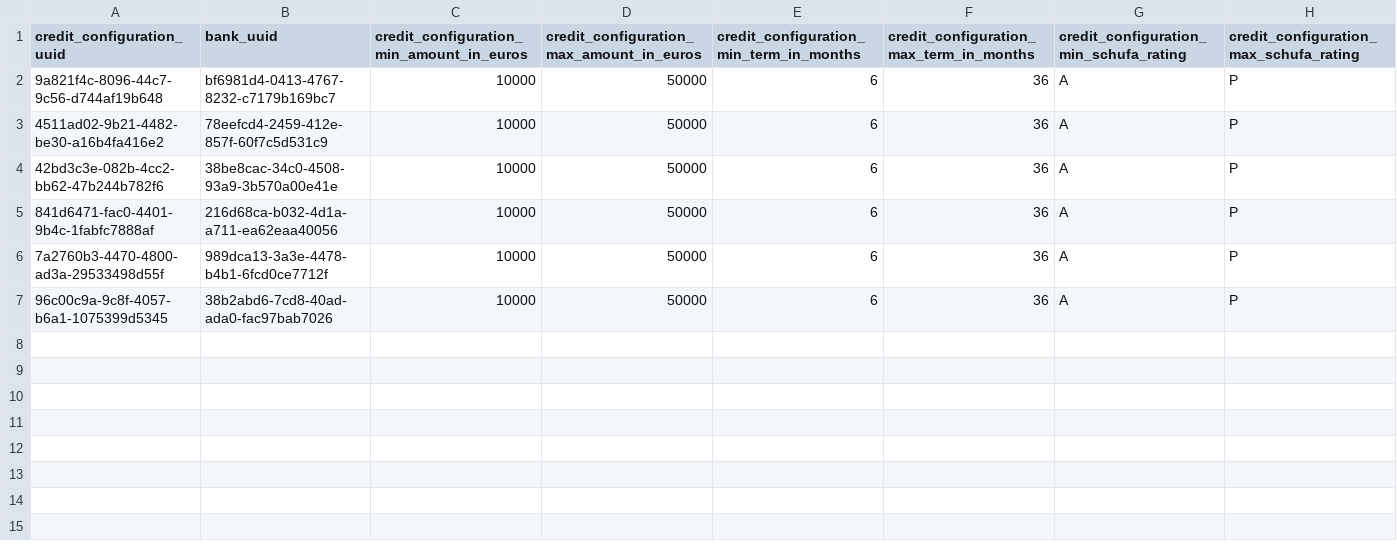
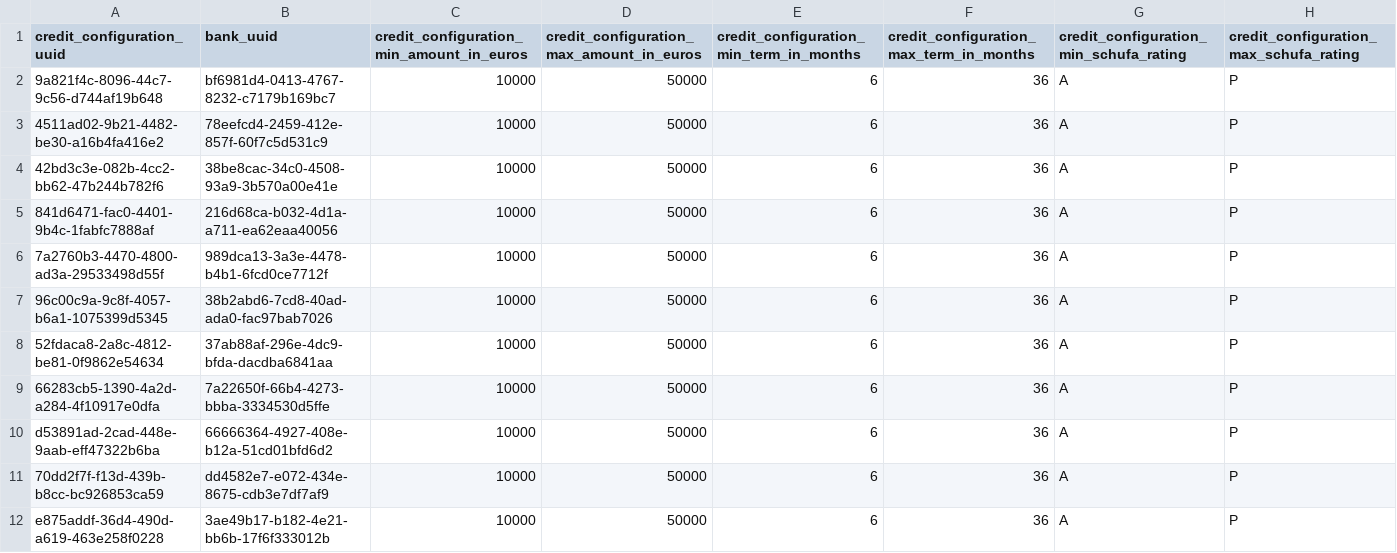
Before and after one commit to hennihaus/bamconfigdb, a CSV file: init/table-entries/credit_configuration.csv, drawn as a sheet.

```diff
--- a/init/table-entries/credit_configuration.csv
+++ b/init/table-entries/credit_configuration.csv
@@ -7 +7,6 @@ credit_configuration_uuid,bank_uuid,credit_configuration_min_amount_in_euros,cre
 96c00c9a-9c8f-4057-b6a1-1075399d5345,38b2abd6-7cd8-40ad-ada0-fac97bab7026,10000,50000,6,36,A,P
+52fdaca8-2a8c-4812-be81-0f9862e54634,37ab88af-296e-4dc9-bfda-dacdba6841aa,10000,50000,6,36,A,P
+66283cb5-1390-4a2d-a284-4f10917e0dfa,7a22650f-66b4-4273-bbba-3334530d5ffe,10000,50000,6,36,A,P
+d53891ad-2cad-448e-9aab-eff47322b6ba,66666364-4927-408e-b12a-51cd01bfd6d2,10000,50000,6,36,A,P
+70dd2f7f-f13d-439b-b8cc-bc926853ca59,dd4582e7-e072-434e-8675-cdb3e7df7af9,10000,50000,6,36,A,P
+e875addf-36d4-490d-a619-463e258f0228,3ae49b17-b182-4e21-bb6b-17f6f333012b,10000,50000,6,36,A,P
```
Also changed, not shown: init/table-entries/bank.csv, 2 other files.
